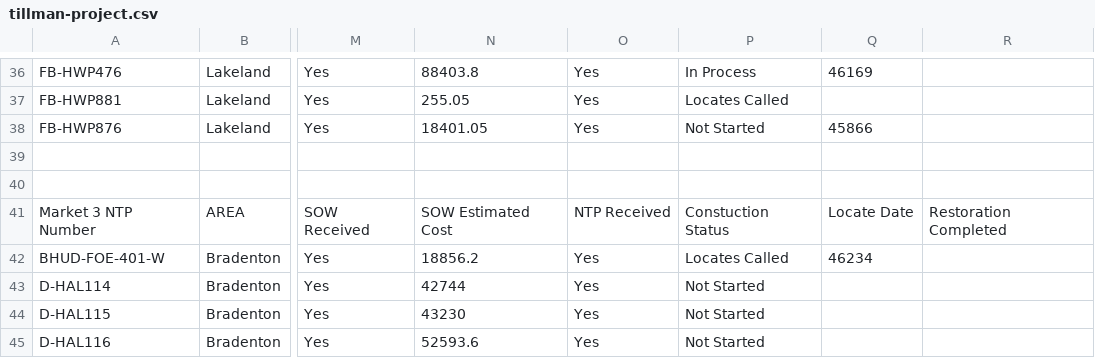
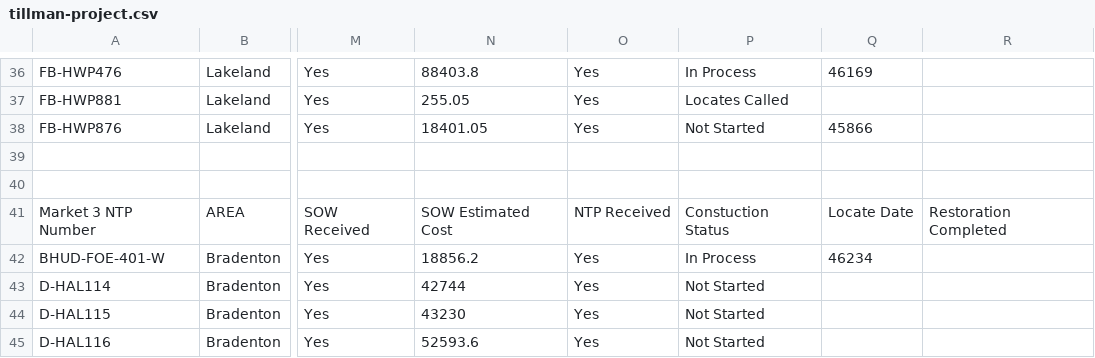
Before and after one commit to JCKraus1/Tillman-Dashboard, a CSV file: tillman-project.csv, drawn as a sheet; only a part is shown, gaps mark what is left out; the diff covers the shown part only; the diff names each change by its address in the sheet, - before the commit and + after, or states it on an @@ line.

Commit message:
Automated CSV update every 6 hours

```diff
--- a/tillman-project.csv
+++ b/tillman-project.csv
-P42: Locates Called
+P42: In Process
```
Also changed, not shown: 11 edited cells elsewhere in this file.
